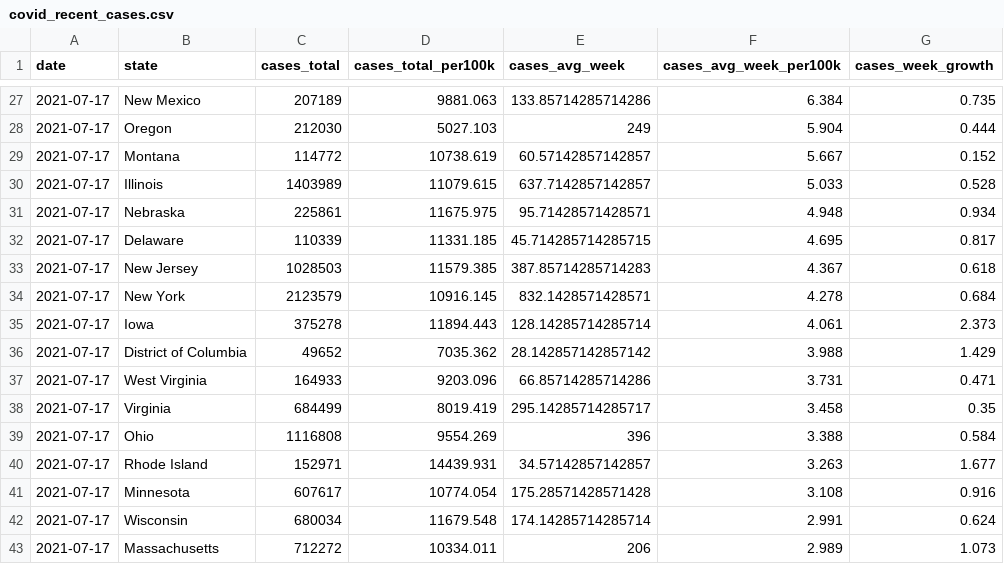
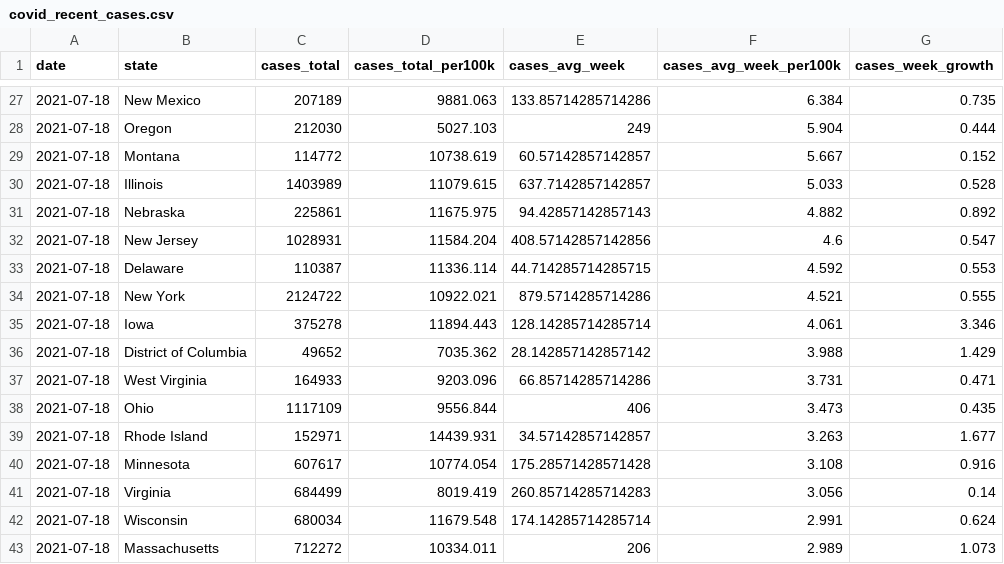
Before and after one commit to ijlyttle/covidStates, a CSV file: workflow/data/02-analyze/covid_recent_cases.csv, drawn as a sheet; only a part is shown, gaps mark what is left out; the diff covers the shown part only.

```diff
--- a/workflow/data/02-analyze/covid_recent_cases.csv
+++ b/workflow/data/02-analyze/covid_recent_cases.csv
@@ -27,17 +27,17 @@ date,state,cases_total,cases_total_per100k,cases_avg_week,cases_avg_week_per100k
-2021-07-17,New Mexico,207189,9881.063,133.85714285714286,6.384,0.735
-2021-07-17,Oregon,212030,5027.103,249,5.904,0.444
-2021-07-17,Montana,114772,10738.619,60.57142857142857,5.667,0.152
-2021-07-17,Illinois,1403989,11079.615,637.7142857142857,5.033,0.528
-2021-07-17,Nebraska,225861,11675.975,95.71428571428571,4.948,0.934
-2021-07-17,Delaware,110339,11331.185,45.714285714285715,4.695,0.817
-2021-07-17,New Jersey,1028503,11579.385,387.85714285714283,4.367,0.618
-2021-07-17,New York,2123579,10916.145,832.1428571428571,4.278,0.684
-2021-07-17,Iowa,375278,11894.443,128.14285714285714,4.061,2.373
-2021-07-17,District of Columbia,49652,7035.362,28.142857142857142,3.988,1.429
-2021-07-17,West Virginia,164933,9203.096,66.85714285714286,3.731,0.471
-2021-07-17,Virginia,684499,8019.419,295.14285714285717,3.458,0.35
-2021-07-17,Ohio,1116808,9554.269,396,3.388,0.584
-2021-07-17,Rhode Island,152971,14439.931,34.57142857142857,3.263,1.677
-2021-07-17,Minnesota,607617,10774.054,175.28571428571428,3.108,0.916
-2021-07-17,Wisconsin,680034,11679.548,174.14285714285714,2.991,0.624
-2021-07-17,Massachusetts,712272,10334.011,206,2.989,1.073
+2021-07-18,New Mexico,207189,9881.063,133.85714285714286,6.384,0.735
+2021-07-18,Oregon,212030,5027.103,249,5.904,0.444
+2021-07-18,Montana,114772,10738.619,60.57142857142857,5.667,0.152
+2021-07-18,Illinois,1403989,11079.615,637.7142857142857,5.033,0.528
+2021-07-18,Nebraska,225861,11675.975,94.42857142857143,4.882,0.892
+2021-07-18,New Jersey,1028931,11584.204,408.57142857142856,4.6,0.547
+2021-07-18,Delaware,110387,11336.114,44.714285714285715,4.592,0.553
+2021-07-18,New York,2124722,10922.021,879.5714285714286,4.521,0.555
+2021-07-18,Iowa,375278,11894.443,128.14285714285714,4.061,3.346
+2021-07-18,District of Columbia,49652,7035.362,28.142857142857142,3.988,1.429
+2021-07-18,West Virginia,164933,9203.096,66.85714285714286,3.731,0.471
+2021-07-18,Ohio,1117109,9556.844,406,3.473,0.435
+2021-07-18,Rhode Island,152971,14439.931,34.57142857142857,3.263,1.677
+2021-07-18,Minnesota,607617,10774.054,175.28571428571428,3.108,0.916
+2021-07-18,Virginia,684499,8019.419,260.85714285714283,3.056,0.14
+2021-07-18,Wisconsin,680034,11679.548,174.14285714285714,2.991,0.624
+2021-07-18,Massachusetts,712272,10334.011,206,2.989,1.073
```
Also changed, not shown: 5 added rows, 5 removed rows and 58 edited cells elsewhere in this file, workflow/data/01-clean/covid.csv, workflow/data/02-analyze/covid_recent_deaths.csv, 15 other files.
